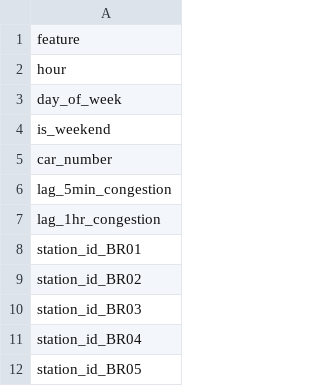
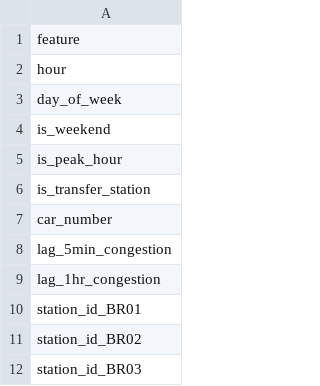
Before and after one commit to finyster/MetroPet-Unified, a CSV file: model/wenhu_feature_columns.csv, drawn as a sheet; only a part is shown; the shorter side is filled out with more unchanged rows.

```diff
--- a/model/wenhu_feature_columns.csv
+++ b/model/wenhu_feature_columns.csv
@@ -4,2 +4,4 @@ day_of_week
 is_weekend
+is_peak_hour
+is_transfer_station
 car_number
```
Also changed, not shown: model/high_capacity_feature_columns.csv, 17 other files.
